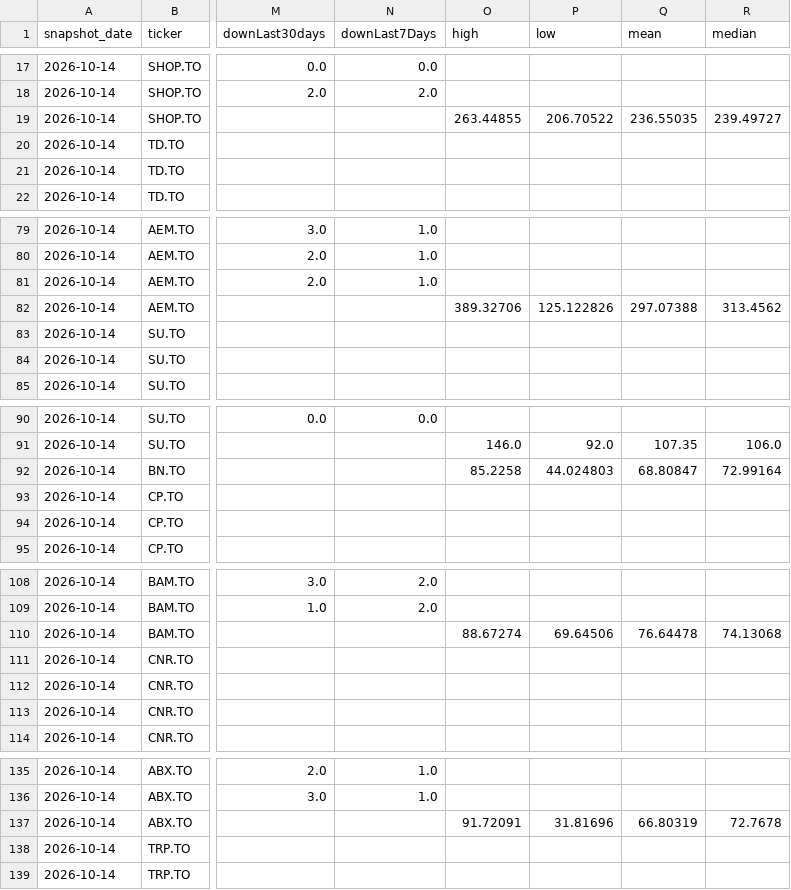
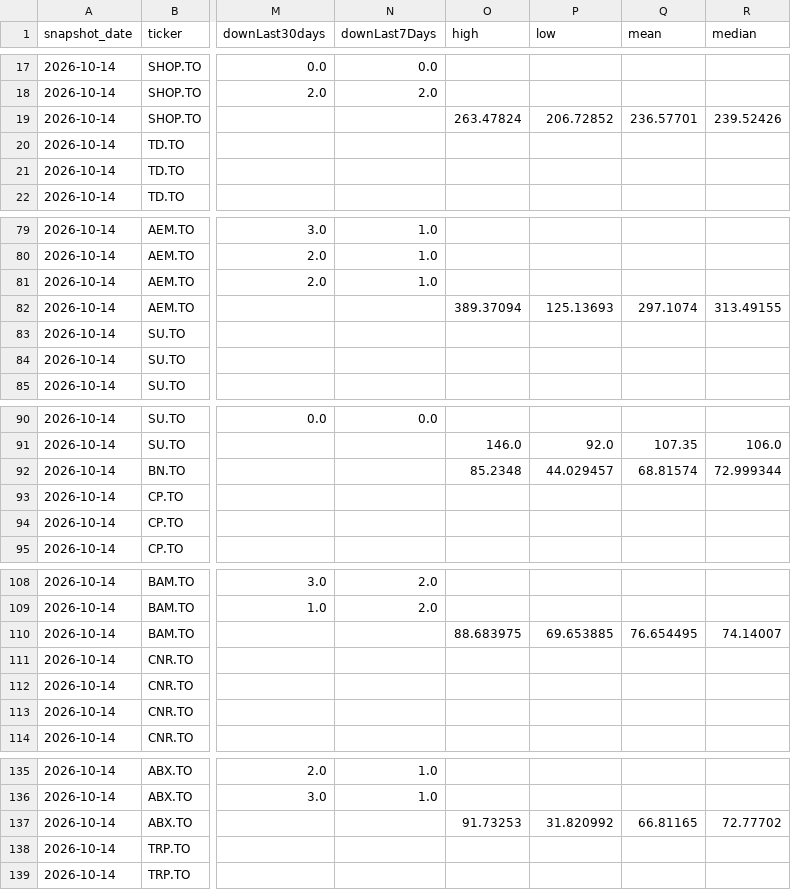
Before and after one commit to connormcginty12-alt/tsx-value-check, a CSV file: data/estimates_history.csv, drawn as a sheet; only a part is shown, gaps mark what is left out; the diff covers the shown part only; the diff names each change by its address in the sheet, - before the commit and + after, or states it on an @@ line.

```diff
--- a/data/estimates_history.csv
+++ b/data/estimates_history.csv
-O19 (high): 263.44855
+O19 (high): 263.47824
-P19 (low): 206.70522
+P19 (low): 206.72852
-Q19 (mean): 236.55035
+Q19 (mean): 236.57701
-R19 (median): 239.49727
+R19 (median): 239.52426
-O82 (high): 389.32706
+O82 (high): 389.37094
-P82 (low): 125.122826
+P82 (low): 125.13693
-Q82 (mean): 297.07388
+Q82 (mean): 297.1074
-R82 (median): 313.4562
+R82 (median): 313.49155
-O92 (high): 85.2258
+O92 (high): 85.2348
-P92 (low): 44.024803
+P92 (low): 44.029457
-Q92 (mean): 68.80847
+Q92 (mean): 68.81574
-R92 (median): 72.99164
+R92 (median): 72.999344
-O110 (high): 88.67274
+O110 (high): 88.683975
-P110 (low): 69.64506
+P110 (low): 69.653885
-Q110 (mean): 76.64478
+Q110 (mean): 76.654495
-R110 (median): 74.13068
+R110 (median): 74.14007
-O137 (high): 91.72091
+O137 (high): 91.73253
-P137 (low): 31.81696
+P137 (low): 31.820992
-Q137 (mean): 66.80319
+Q137 (mean): 66.81165
-R137 (median): 72.7678
+R137 (median): 72.77702
```
Also changed, not shown: 112 edited cells elsewhere in this file, ratings.csv, 7 other files.
